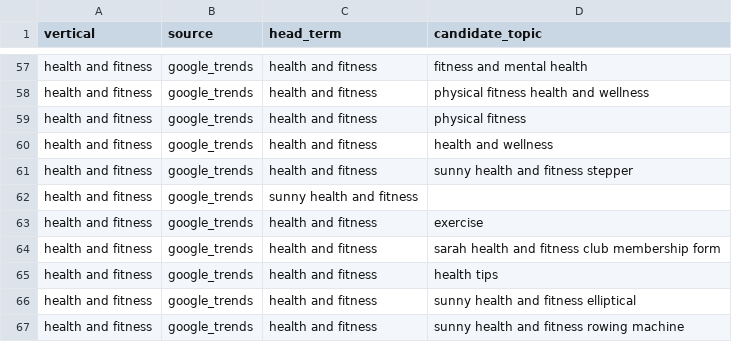
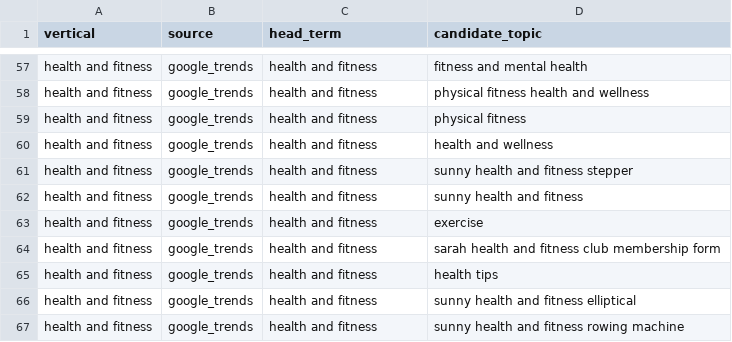
Before and after one commit to agentdot/vidcluster, a CSV file: test_v2_run/v2_candidate_pool.csv, drawn as a sheet; only a part is shown, gaps mark what is left out.

Commit message:
Update v2_candidate_pool.csv

```diff
--- a/test_v2_run/v2_candidate_pool.csv
+++ b/test_v2_run/v2_candidate_pool.csv
@@ -61,3 +61,3 @@ health and fitness,google_trends,health and fitness,health and wellness
 health and fitness,google_trends,health and fitness,sunny health and fitness stepper
-health and fitness,google_trends,sunny health and fitness
+health and fitness,google_trends,health and fitness,sunny health and fitness
 health and fitness,google_trends,health and fitness,exercise
```
